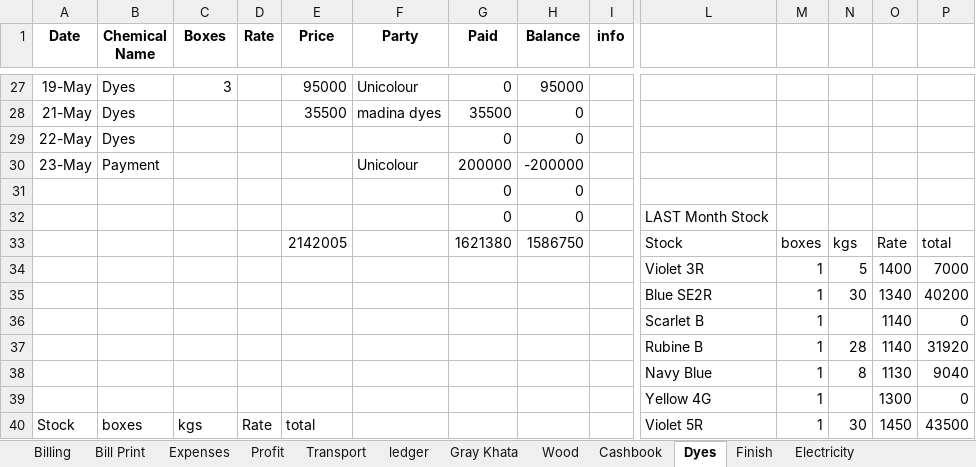
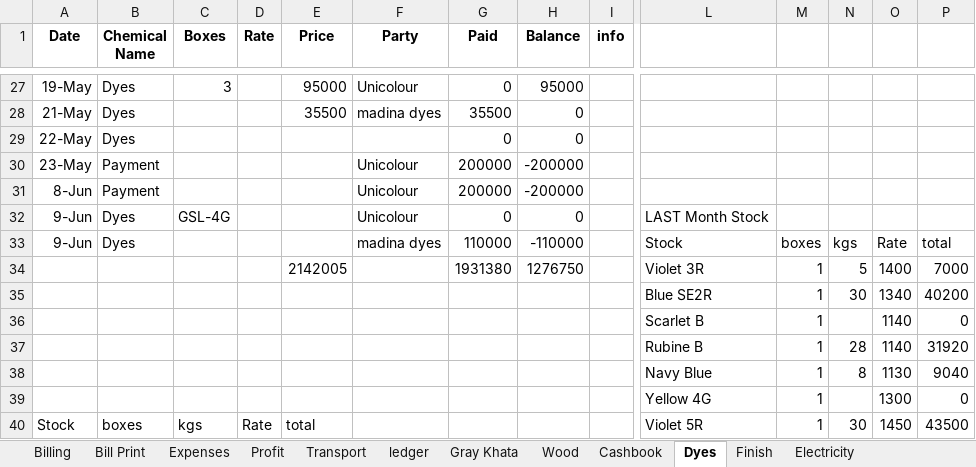
Before and after one commit to omerrazzaq4/Alhamd_April, an Excel workbook: Factory_Khata_April.xlsx, sheet Dyes, drawn as a sheet; only a part is shown, gaps mark what is left out; values as stored, in another font and other column widths than the file's, no borders; table styles not drawn; removed rows and columns are numbered as before the commit, all else as after; rows hold the shown columns only; the diff names each change by its address in the sheet, - before the commit and + after, or states it on an @@ line.

```diff
--- a/Factory_Khata_April.xlsx (sheet Dyes)
+++ b/Factory_Khata_April.xlsx (sheet Dyes)
-row 31:  |  |  |  |  |  | 0 | 0
-row 32:  |  |  |  |  |  | 0 | 0 |  | LAST Month Stock
-row 33:  |  |  |  | 2142005 |  | 1621380 | 1586750 |  | Stock | boxes | kgs | Rate | total
+row 31: 8-Jun | Payment |  |  |  | Unicolour | 200000 | -200000
+row 32: 9-Jun | Dyes | GSL-4G |  |  | Unicolour | 0 | 0 |  | LAST Month Stock
+row 33: 9-Jun | Dyes |  |  |  | madina dyes | 110000 | -110000 |  | Stock | boxes | kgs | Rate | total
-E34 (Price): (empty)
+E34 (Price): 2142005
-G34 (Paid): (empty)
+G34 (Paid): 1931380
-H34 (Balance): (empty)
+H34 (Balance): 1276750
```
Also changed, not shown: sheet ledger, sheet Cashbook, sheet Running Acc, sheet Expenses, sheet pivot, sheet Finish, 4 more sheets, formulas that keep their value, hidden cells, charts or pictures.
